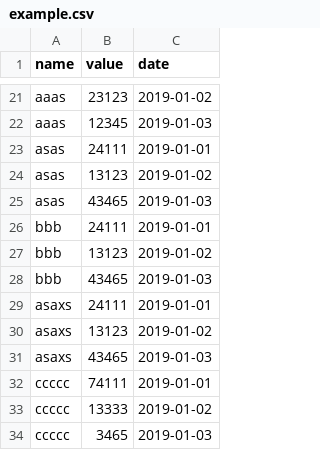
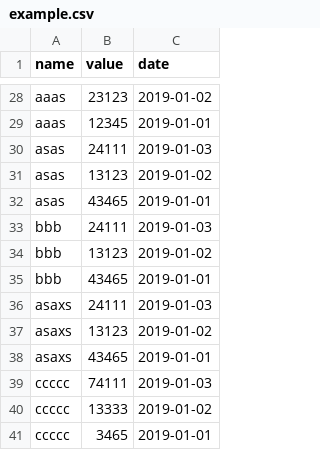
Before and after one commit to frozensky666/cloudCompute, a CSV file: src/plugins/ranking/example.csv, drawn as a sheet; only a part is shown, gaps mark what is left out; addresses are those after the commit; the diff covers the shown part only; the diff names each change by its address in the sheet, - before the commit and + after, or states it on an @@ line.

```diff
--- a/src/plugins/ranking/example.csv
+++ b/src/plugins/ranking/example.csv
-C29 (date): 2019-01-03
+C29 (date): 2019-01-01
-C30 (date): 2019-01-01
+C30 (date): 2019-01-03
-C32 (date): 2019-01-03
+C32 (date): 2019-01-01
-C33 (date): 2019-01-01
+C33 (date): 2019-01-03
-C35 (date): 2019-01-03
+C35 (date): 2019-01-01
-C36 (date): 2019-01-01
+C36 (date): 2019-01-03
-C38 (date): 2019-01-03
+C38 (date): 2019-01-01
-C39 (date): 2019-01-01
+C39 (date): 2019-01-03
-C41 (date): 2019-01-03
+C41 (date): 2019-01-01
```
Also changed, not shown: 7 added rows and 13 edited cells elsewhere in this file, 11 other files.
